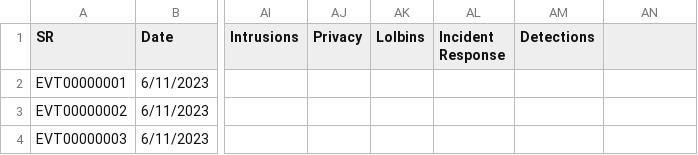
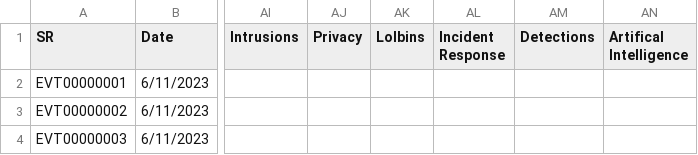
Before and after one commit to jplowri0/selector, a CSV file: events.csv, drawn as a sheet; only a part is shown, gaps mark what is left out; the diff names each change by its address in the sheet, - before the commit and + after, or states it on an @@ line.

Commit message:
AI added to events

```diff
--- a/events.csv
+++ b/events.csv
-AN1: (empty)
+AN1: Artifical Intelligence
```
Also changed, not shown: 1 other file.
